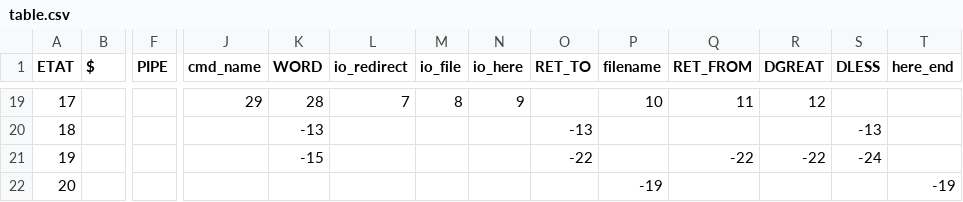
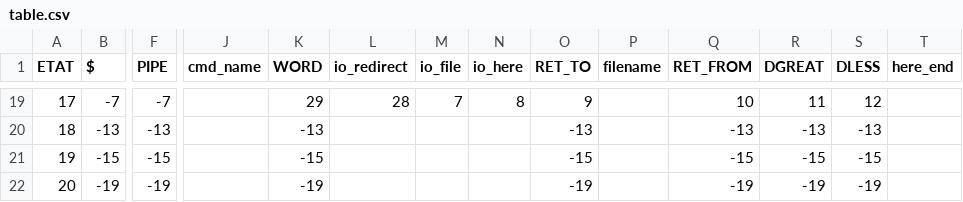
Before and after one commit to bruno-lamotte/minishell, a CSV file: tables/table.csv, drawn as a sheet; only a part is shown, gaps mark what is left out; the diff covers the shown part only; the diff names each change by its address in the sheet, - before the commit and + after, or states it on an @@ line.

```diff
--- a/tables/table.csv
+++ b/tables/table.csv
-B19 ($): (empty)
+B19 ($): -7
-F19 (PIPE): (empty)
+F19 (PIPE): -7
-J19 (cmd_name): 29
+J19 (cmd_name): (empty)
-K19 (WORD): 28
+K19 (WORD): 29
-L19 (io_redirect): 7
+L19 (io_redirect): 28
-M19 (io_file): 8
+M19 (io_file): 7
-N19 (io_here): 9
+N19 (io_here): 8
-O19 (RET_TO): (empty)
+O19 (RET_TO): 9
-P19 (filename): 10
+P19 (filename): (empty)
-Q19 (RET_FROM): 11
+Q19 (RET_FROM): 10
-R19 (DGREAT): 12
+R19 (DGREAT): 11
-S19 (DLESS): (empty)
+S19 (DLESS): 12
-B20 ($): (empty)
+B20 ($): -13
-F20 (PIPE): (empty)
+F20 (PIPE): -13
-Q20 (RET_FROM): (empty)
+Q20 (RET_FROM): -13
-R20 (DGREAT): (empty)
+R20 (DGREAT): -13
-B21 ($): (empty)
+B21 ($): -15
-F21 (PIPE): (empty)
+F21 (PIPE): -15
-O21 (RET_TO): -22
+O21 (RET_TO): -15
-Q21 (RET_FROM): -22
+Q21 (RET_FROM): -15
-R21 (DGREAT): -22
+R21 (DGREAT): -15
-S21 (DLESS): -24
+S21 (DLESS): -15
-B22 ($): (empty)
+B22 ($): -19
-F22 (PIPE): (empty)
+F22 (PIPE): -19
-K22 (WORD): (empty)
+K22 (WORD): -19
-O22 (RET_TO): (empty)
+O22 (RET_TO): -19
-P22 (filename): -19
+P22 (filename): (empty)
-Q22 (RET_FROM): (empty)
+Q22 (RET_FROM): -19
-R22 (DGREAT): (empty)
+R22 (DGREAT): -19
-S22 (DLESS): (empty)
+S22 (DLESS): -19
-T22 (here_end): -19
+T22 (here_end): (empty)
```
Also changed, not shown: 134 edited cells elsewhere in this file, tables/table_bonus++.csv, tables/table_bonus.csv, 9 other files.
